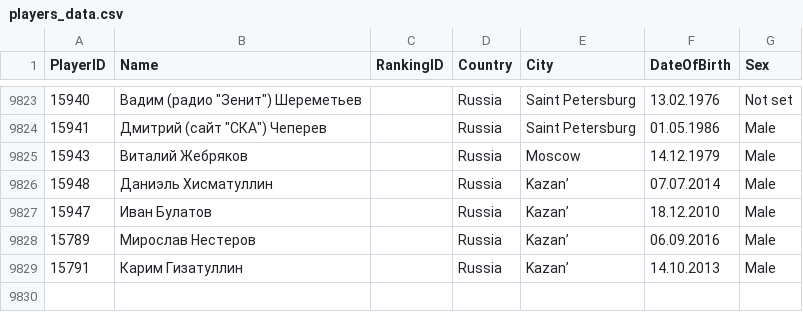
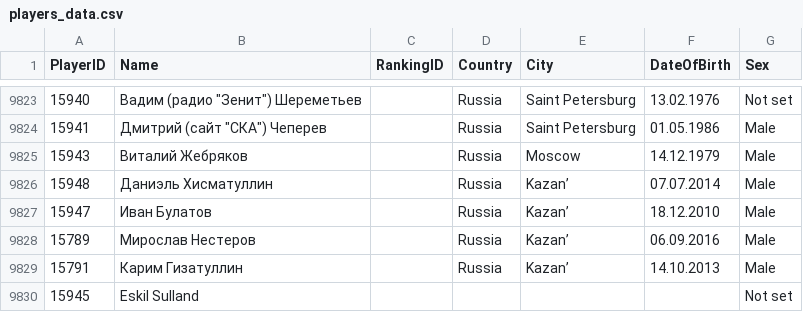
Before and after one commit to amundfylling/Scorpion-Scraper-2.0, a CSV file: data/players_data.csv, drawn as a sheet; only a part is shown, gaps mark what is left out; the diff names each change by its address in the sheet, - before the commit and + after, or states it on an @@ line.

```diff
--- a/data/players_data.csv
+++ b/data/players_data.csv
+row 9830: 15945 | Eskil Sulland |  |  |  |  | Not set
```
Also changed, not shown: data/tournament_data.csv, 1 other file.
